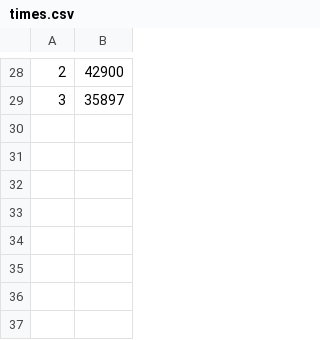
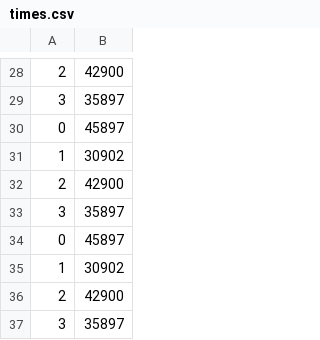
Before and after one commit to dparksports/robot, a CSV file: times.csv, drawn as a sheet; only a part is shown, gaps mark what is left out.

Commit message:
added estimateTime

```diff
--- a/times.csv
+++ b/times.csv
@@ -29 +29,9 @@
 3,35897
+0,45897
+1,30902
+2,42900
+3,35897
+0,45897
+1,30902
+2,42900
+3,35897
```
Also changed, not shown: 3 other files.
